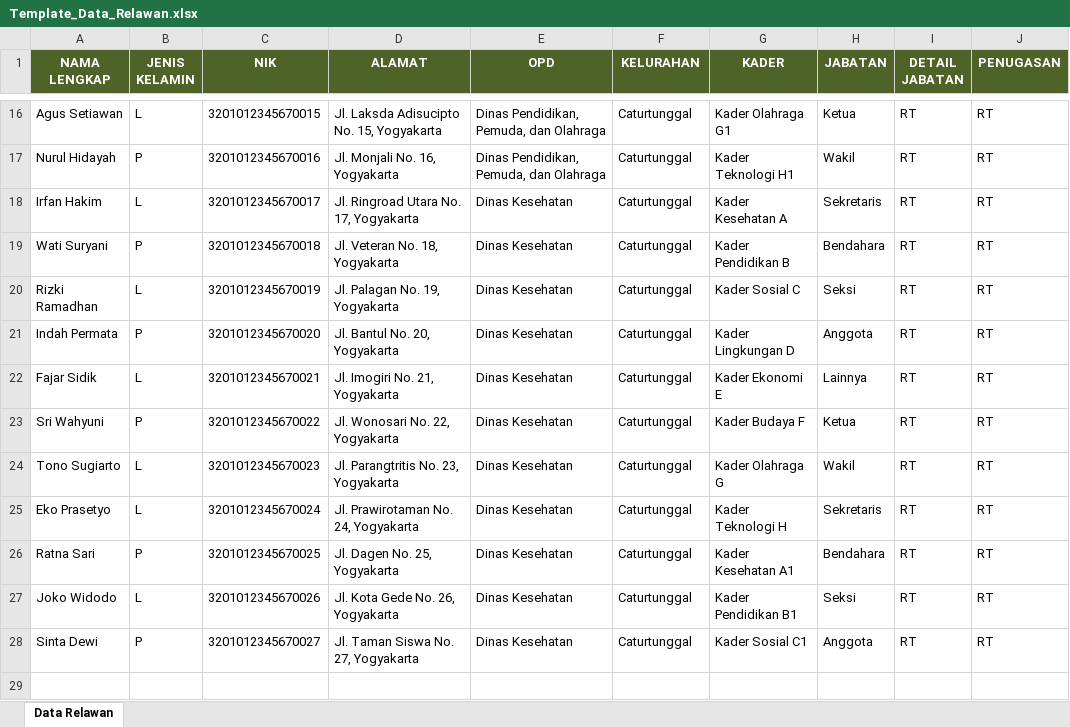
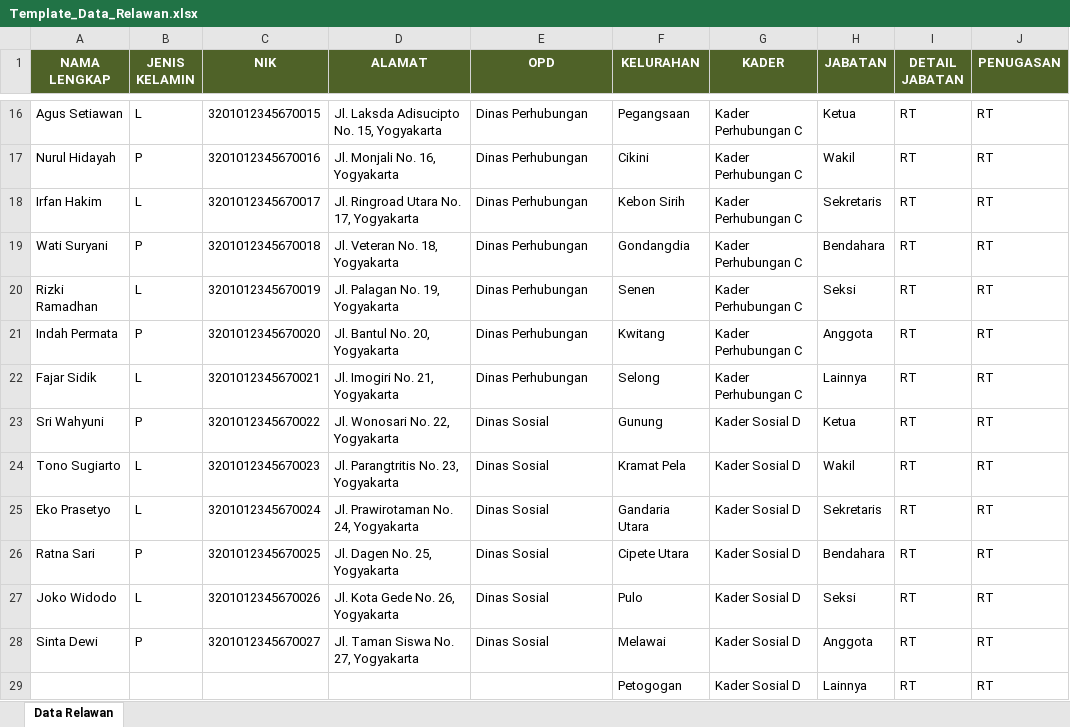
Before and after one commit to jonathanwijayaa/frontend_bappeda, an Excel workbook: src/excel/Template_Data_Relawan.xlsx, sheet Data Relawan, drawn as a sheet; only a part is shown, gaps mark what is left out; values as stored, in another font and other column widths than the file's, no borders; the diff covers the shown part only; the diff names each change by its address in the sheet, - before the commit and + after, or states it on an @@ line.

Commit message:
Fix DataRelawan
fix Bug fitur input manual relawan dan penugasan relawan tidak bisa multi penugasan, file excel bisa multi penugasan

```diff
--- a/src/excel/Template_Data_Relawan.xlsx (sheet Data Relawan)
+++ b/src/excel/Template_Data_Relawan.xlsx (sheet Data Relawan)
-E16:E17 (OPD): Dinas Pendidikan, Pemuda, dan Olahraga
+E16:E17 (OPD): Dinas Perhubungan
-F16 (KELURAHAN): Caturtunggal
+F16 (KELURAHAN): Pegangsaan
-G16 (KADER): Kader Olahraga G1
+G16 (KADER): Kader Perhubungan C
-F17 (KELURAHAN): Caturtunggal
+F17 (KELURAHAN): Cikini
-G17 (KADER): Kader Teknologi H1
+G17 (KADER): Kader Perhubungan C
-E18:E22 (OPD): Dinas Kesehatan
+E18:E22 (OPD): Dinas Perhubungan
-F18 (KELURAHAN): Caturtunggal
+F18 (KELURAHAN): Kebon Sirih
-G18 (KADER): Kader Kesehatan A
+G18 (KADER): Kader Perhubungan C
-F19 (KELURAHAN): Caturtunggal
+F19 (KELURAHAN): Gondangdia
-G19 (KADER): Kader Pendidikan B
+G19 (KADER): Kader Perhubungan C
-F20 (KELURAHAN): Caturtunggal
+F20 (KELURAHAN): Senen
-G20 (KADER): Kader Sosial C
+G20 (KADER): Kader Perhubungan C
-F21 (KELURAHAN): Caturtunggal
+F21 (KELURAHAN): Kwitang
-G21 (KADER): Kader Lingkungan D
+G21 (KADER): Kader Perhubungan C
-F22 (KELURAHAN): Caturtunggal
+F22 (KELURAHAN): Selong
-G22 (KADER): Kader Ekonomi E
+G22 (KADER): Kader Perhubungan C
-E23:E28 (OPD): Dinas Kesehatan
+E23:E28 (OPD): Dinas Sosial
-F23 (KELURAHAN): Caturtunggal
+F23 (KELURAHAN): Gunung
-G23 (KADER): Kader Budaya F
+G23 (KADER): Kader Sosial D
-F24 (KELURAHAN): Caturtunggal
+F24 (KELURAHAN): Kramat Pela
-G24 (KADER): Kader Olahraga G
+G24 (KADER): Kader Sosial D
-F25 (KELURAHAN): Caturtunggal
+F25 (KELURAHAN): Gandaria Utara
-G25 (KADER): Kader Teknologi H
+G25 (KADER): Kader Sosial D
-F26 (KELURAHAN): Caturtunggal
+F26 (KELURAHAN): Cipete Utara
-G26 (KADER): Kader Kesehatan A1
+G26 (KADER): Kader Sosial D
-F27 (KELURAHAN): Caturtunggal
+F27 (KELURAHAN): Pulo
-G27 (KADER): Kader Pendidikan B1
+G27 (KADER): Kader Sosial D
-F28 (KELURAHAN): Caturtunggal
+F28 (KELURAHAN): Melawai
-G28 (KADER): Kader Sosial C1
+G28 (KADER): Kader Sosial D
+row 29:  |  |  |  |  | Petogogan | Kader Sosial D | Lainnya | RT | RT
```
Also changed, not shown: 41 edited cells elsewhere in this sheet, src/excel/Template_Data_Kader.xlsx, src/excel/Template_Data_OPD.xlsx, 2 other files.
